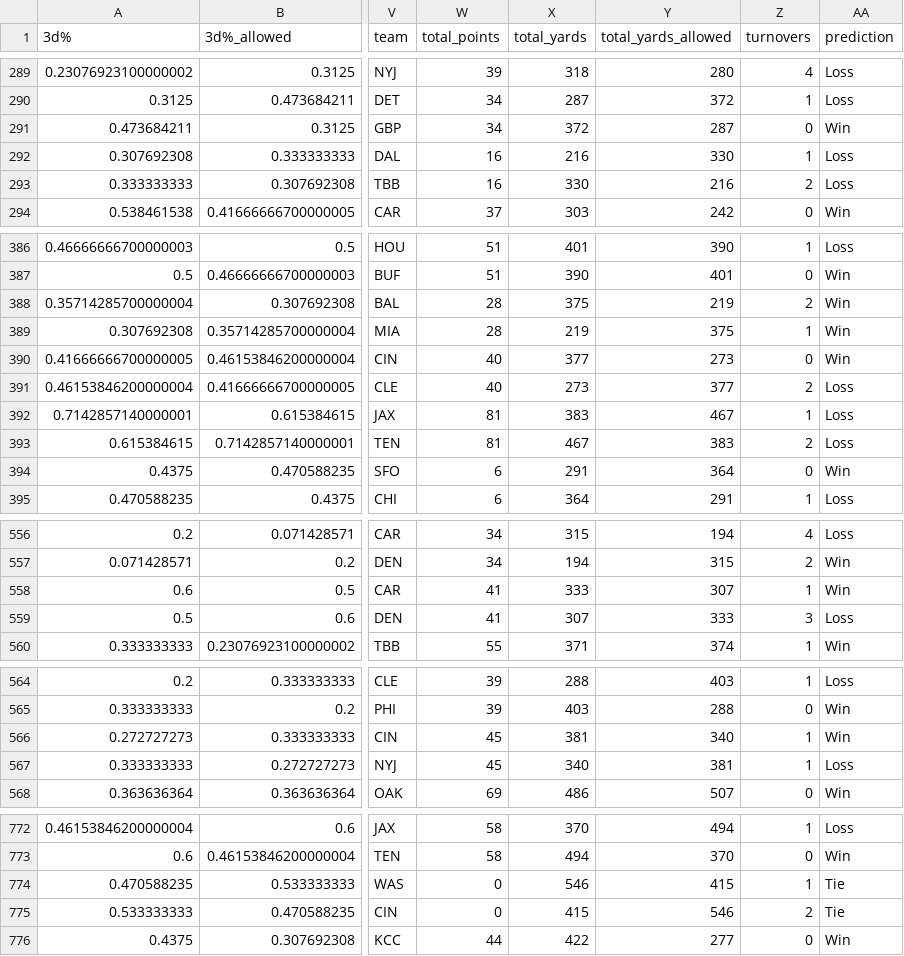
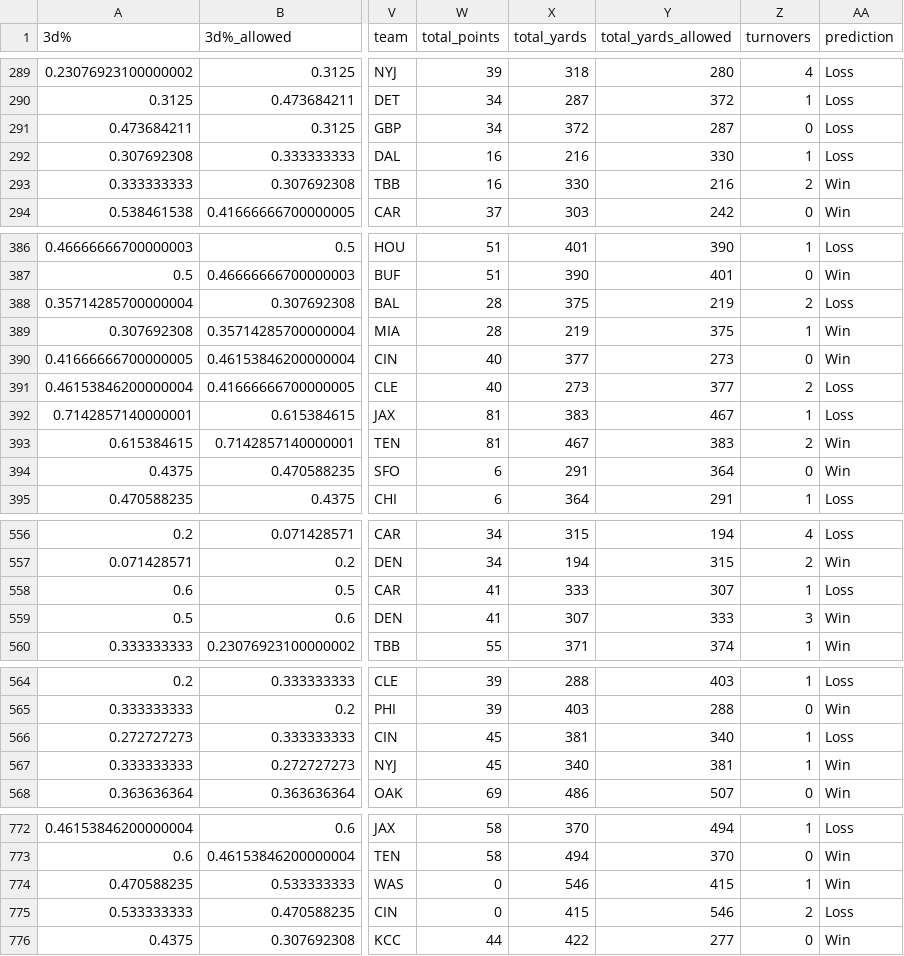
Before and after one commit to mynameisjohnn/nfl_dashboard, a CSV file: data/nfl_2015_2017_prediction.csv, drawn as a sheet; only a part is shown, gaps mark what is left out; the diff covers the shown part only; the diff names each change by its address in the sheet, - before the commit and + after, or states it on an @@ line.

```diff
--- a/data/nfl_2015_2017_prediction.csv
+++ b/data/nfl_2015_2017_prediction.csv
-AA291 (prediction): Win
+AA291 (prediction): Loss
-AA293 (prediction): Loss
+AA293 (prediction): Win
-AA388 (prediction): Win
+AA388 (prediction): Loss
-AA393 (prediction): Loss
+AA393 (prediction): Win
-AA558 (prediction): Win
+AA558 (prediction): Loss
-AA559 (prediction): Loss
+AA559 (prediction): Win
-AA566 (prediction): Win
+AA566 (prediction): Loss
-AA567 (prediction): Loss
+AA567 (prediction): Win
-AA774 (prediction): Tie
+AA774 (prediction): Win
-AA775 (prediction): Tie
+AA775 (prediction): Loss
```
Also changed, not shown: 61 edited cells elsewhere in this file, 1 other file.
